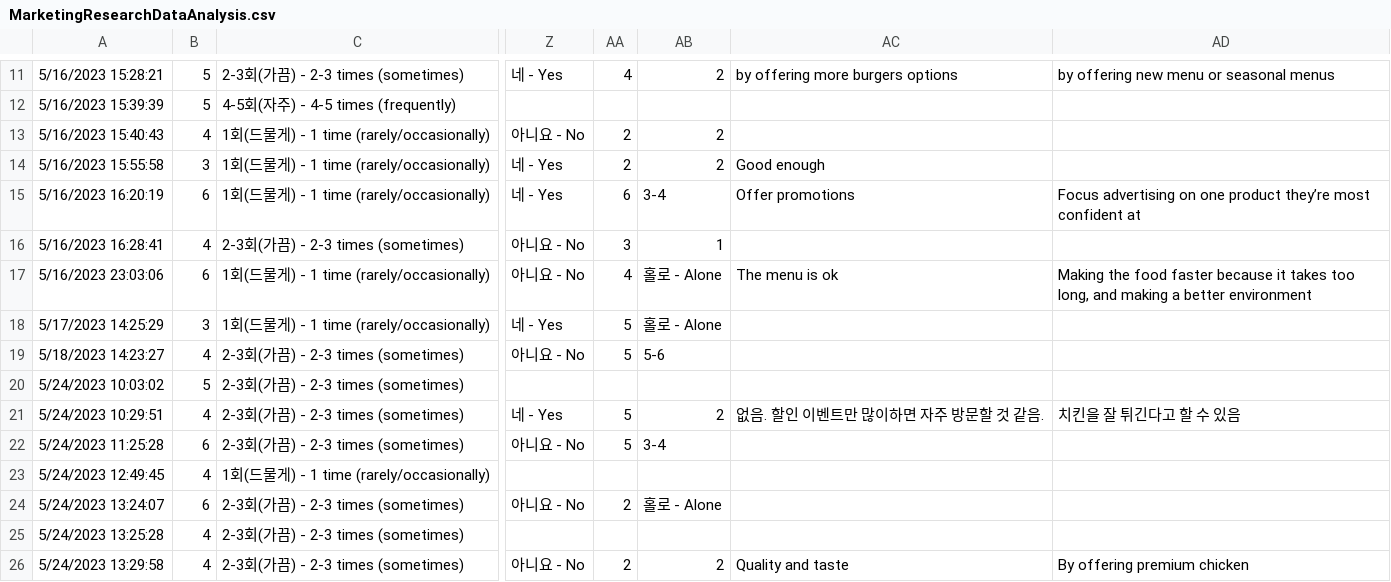
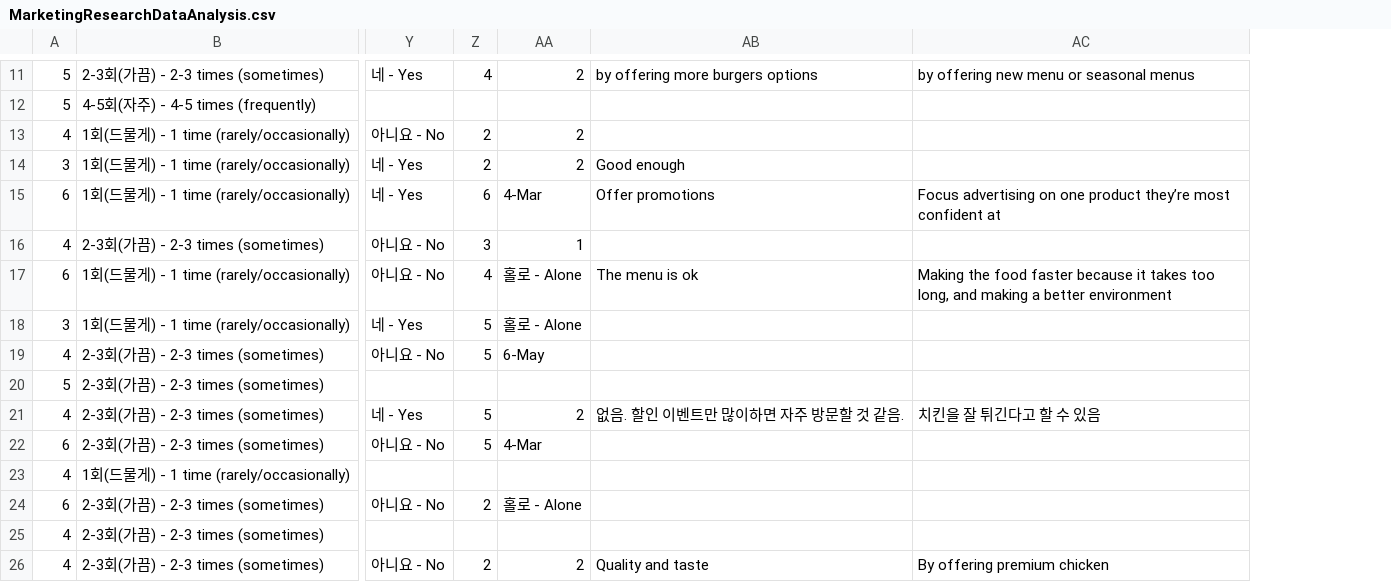
Before and after one commit to luckylaurens15/MarketingResearch, a CSV file: MarketingResearchDataAnalysis.csv, drawn as a sheet; only a part is shown, gaps mark what is left out; removed rows and columns are numbered as before the commit, all else as after; the diff covers the shown part only; the diff names each change by its address in the sheet, - before the commit and + after, or states it on an @@ line.

Commit message:
Add files via upload
Correction of the column name

```diff
--- a/MarketingResearchDataAnalysis.csv
+++ b/MarketingResearchDataAnalysis.csv
-column A, rows 11-26: 5/16/2023 15:28:21 | 5/16/2023 15:39:39 | 5/16/2023 15:40:43 | 5/16/2023 15:55:58 | 5/16/2023 16:20:19 | 5/16/2023 16:28:41 | 5/16/2023 23:03:06 | 5/17/2023 14:25:29 | 5/18/2023 14:23:27 | 5/24/2023 10:03:02 | 5/24/2023 10:29:51 | 5/24/2023 11:25:28 | 5/24/2023 12:49:45 | 5/24/2023 13:24:07 | 5/24/2023 13:25:28 | 5/24/2023 13:29:58
-AA15: 3-4
+AA15: 4-Mar
-AA19: 5-6
+AA19: 6-May
-AA22: 3-4
+AA22: 4-Mar
```
Also changed, not shown: 1 added row, 1 removed row and 16 edited cells elsewhere in this file.
